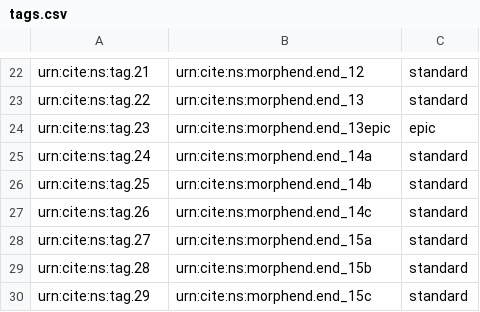
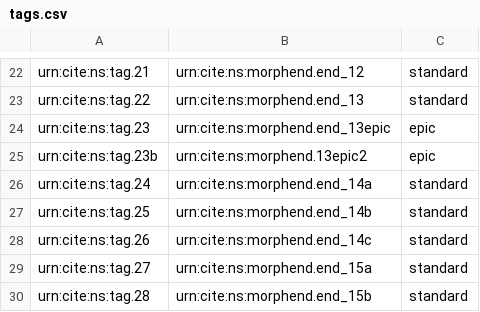
Before and after one commit to neelsmith/greeklang, a CSV file: data/tags.csv, drawn as a sheet; only a part is shown, gaps mark what is left out; the shorter side is filled out with more unchanged rows.

```diff
--- a/data/tags.csv
+++ b/data/tags.csv
@@ -24,2 +24,3 @@ urn:cite:ns:tag.22,urn:cite:ns:morphend.end_13,standard
 urn:cite:ns:tag.23,urn:cite:ns:morphend.end_13epic,epic
+urn:cite:ns:tag.23b,urn:cite:ns:morphend.13epic2,epic
 urn:cite:ns:tag.24,urn:cite:ns:morphend.end_14a,standard
```
Also changed, not shown: data/endings.csv, 3 other files.
